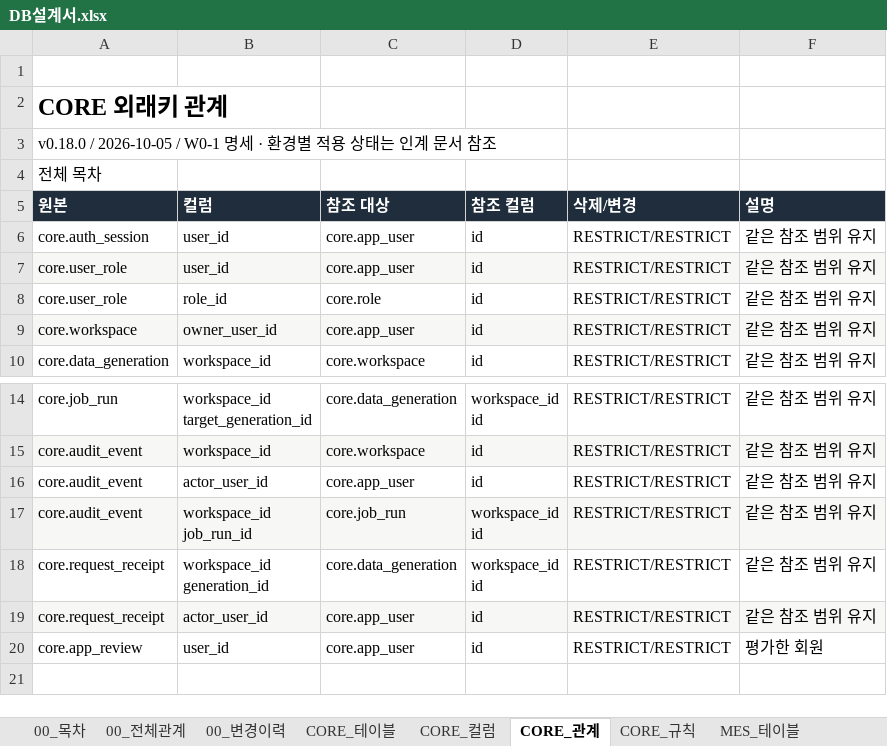
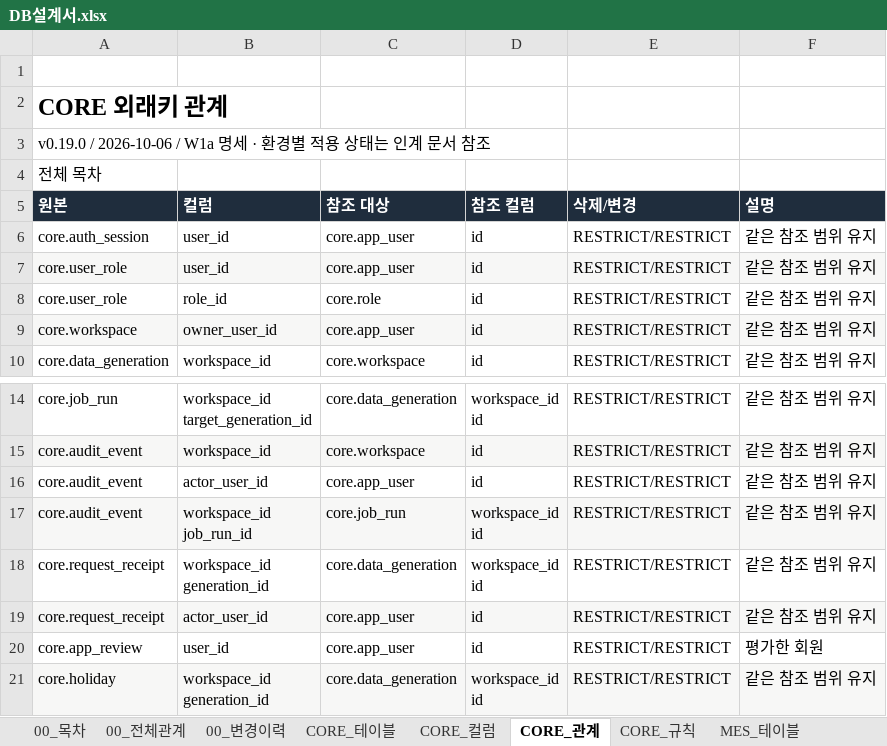
Before and after one commit to go8105/factory-studio, an Excel workbook: docs/db/DB설계서.xlsx, sheet CORE_관계, drawn as a sheet; only a part is shown, gaps mark what is left out; values as stored, in another font and other column widths than the file's, no borders; ↵ is a line break in a cell; the diff names each change by its address in the sheet, - before the commit and + after, or states it on an @@ line.

```diff
--- a/docs/db/DB설계서.xlsx (sheet CORE_관계)
+++ b/docs/db/DB설계서.xlsx (sheet CORE_관계)
-A3 (원본): v0.18.0 / 2026-10-05 / W0-1 명세 ·…
+A3 (원본): v0.19.0 / 2026-10-06 / W1a 명세 ·…
+row 21: core.holiday | workspace_id ↵ generation_id | core.data_generation | workspace_id ↵ id | RESTRICT/RESTRICT | 같은 참조 범위 유지
```
Also changed, not shown: sheet 00_전체관계, sheet CORE_컬럼, sheet CORE_규칙, sheet 00_목차, sheet CORE_테이블, sheet 00_변경이력, 36 more sheets, other sheet tabs, 25 other files.
